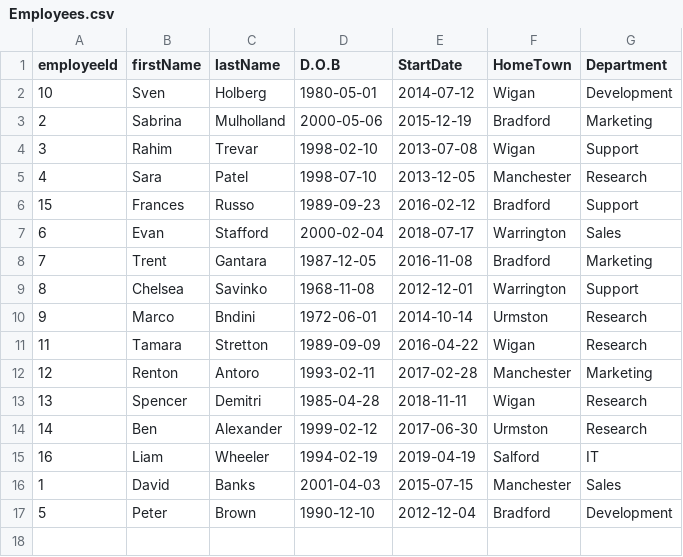
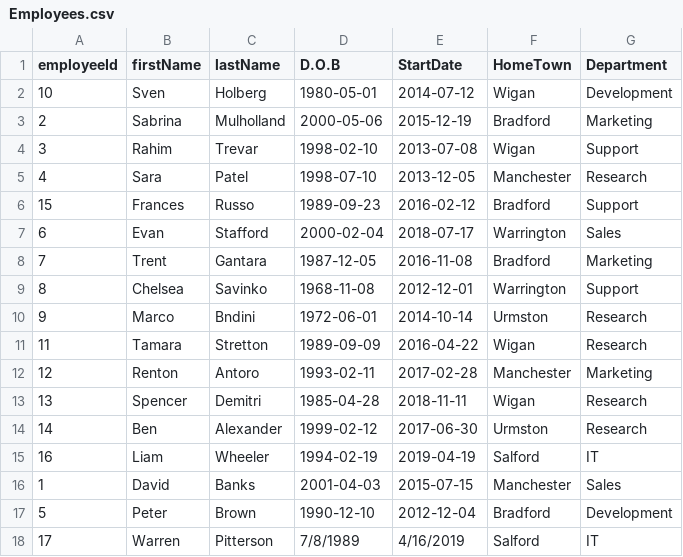
Before and after one commit to LiamWheeler/Project, a CSV file: KaleidaProject/Employees.csv, drawn as a sheet; the diff names each change by its address in the sheet, - before the commit and + after, or states it on an @@ line.

```diff
--- a/KaleidaProject/Employees.csv
+++ b/KaleidaProject/Employees.csv
+row 18: 17 | Warren | Pitterson | 7/8/1989 | 4/16/2019 | Salford | IT
```
Also changed, not shown: 2 other files.
